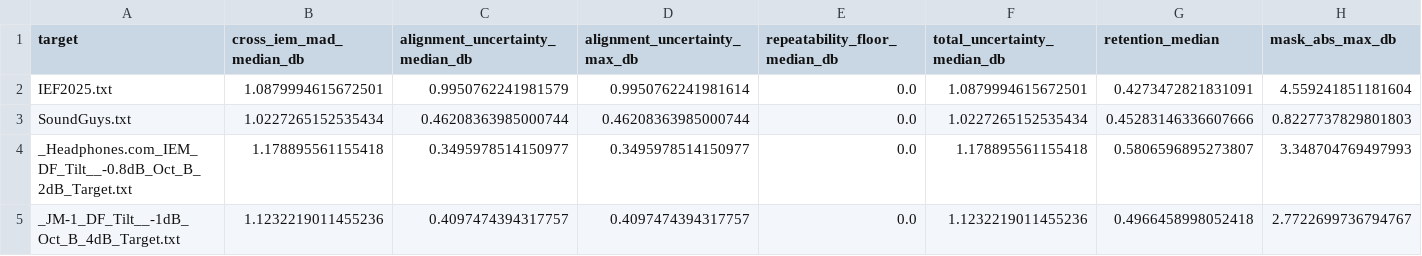
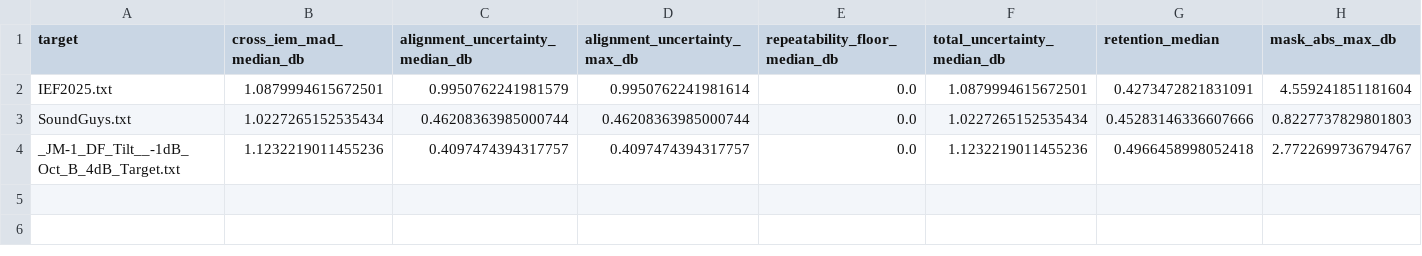
Before and after one commit to ziyadizuhir-png/iem-earprint-engine, a CSV file: reports/robust_statistics.csv, drawn as a sheet; only a part is shown; rows hold the shown columns only; the diff names each change by its address in the sheet, - before the commit and + after, or states it on an @@ line.

```diff
--- a/reports/robust_statistics.csv
+++ b/reports/robust_statistics.csv
-row 4: _Headphones.com_IEM_DF_Tilt__-0.8dB_Oct_B_2dB_Target.txt | 1.178895561155418 | 0.3495978514150977 | 0.3495978514150977 | 0.0 | 1.178895561155418 | 0.5806596895273807 | 3.348704769497993
```
Also changed, not shown: 4 other files.
